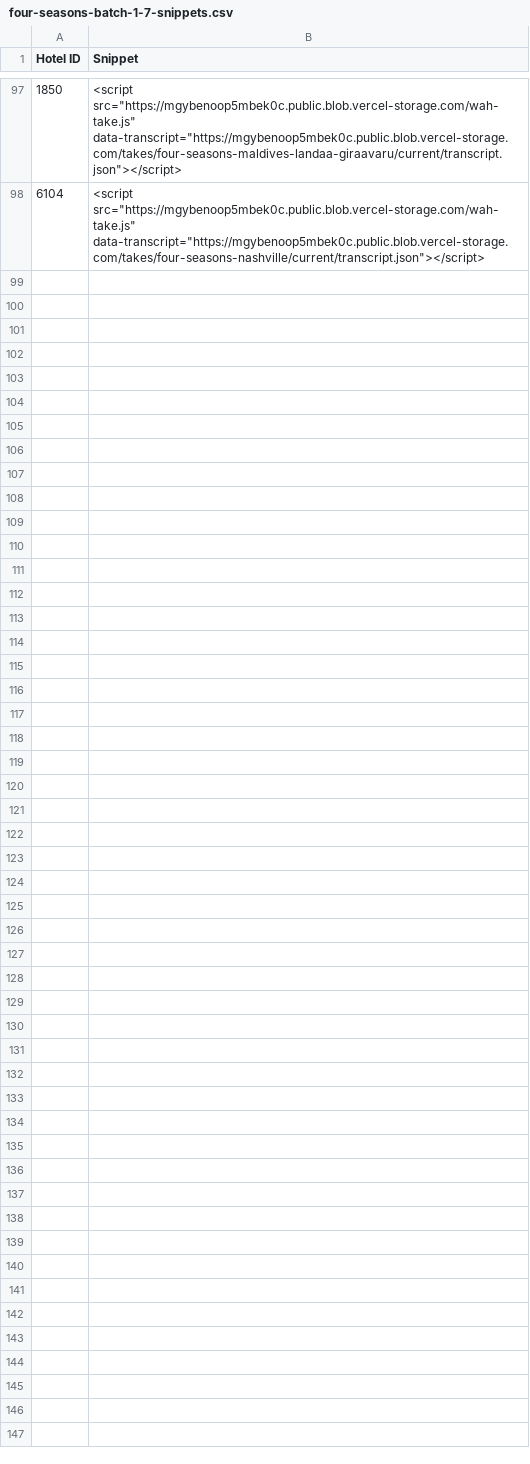
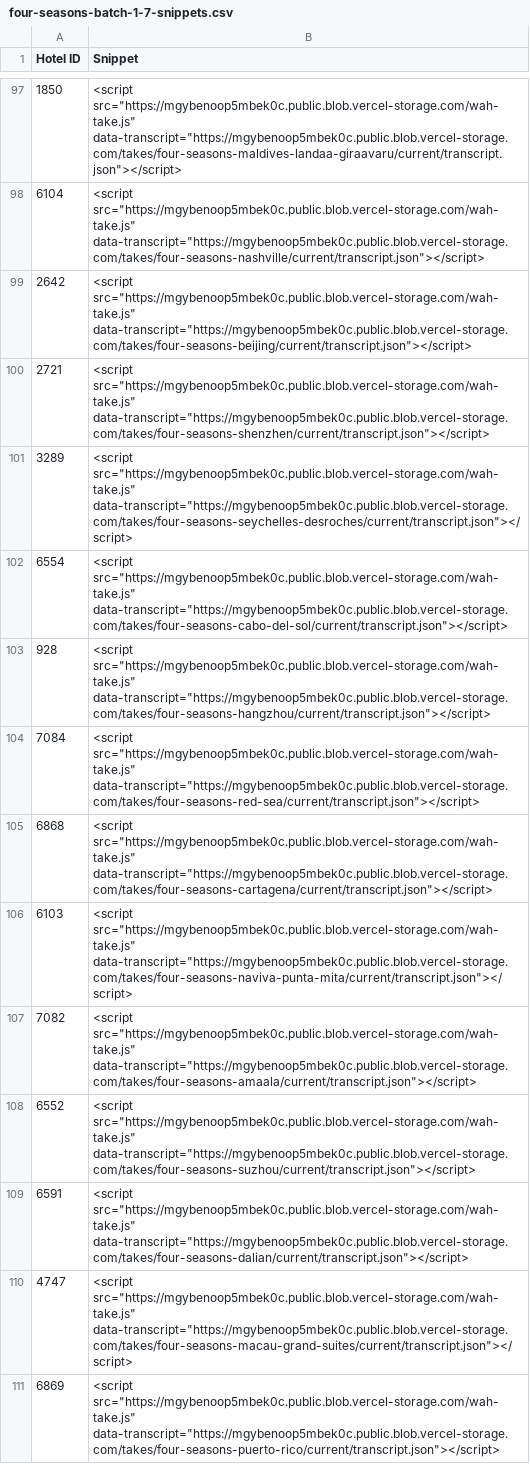
Before and after one commit to Vincenzo182631/whatahotel-voice, a CSV file: exports/four-seasons-batch-1-7-snippets.csv, drawn as a sheet; only a part is shown, gaps mark what is left out; the diff names each change by its address in the sheet, - before the commit and + after, or states it on an @@ line.

```diff
--- a/exports/four-seasons-batch-1-7-snippets.csv
+++ b/exports/four-seasons-batch-1-7-snippets.csv
+row 99: 2642 | <script src="https://mgybenoop5mbek0c.public.blob.vercel-storage.com/wah-take.js" data-transcript="https://mgybenoop5mbek0c.public.blob.vercel-storage.com/takes/four-seasons-beijing/current/transcript.json"></script>
+row 100: 2721 | <script src="https://mgybenoop5mbek0c.public.blob.vercel-storage.com/wah-take.js" data-transcript="https://mgybenoop5mbek0c.public.blob.vercel-storage.com/takes/four-seasons-shenzhen/current/transcript.json"></script>
+row 101: 3289 | <script src="https://mgybenoop5mbek0c.public.blob.vercel-storage.com/wah-take.js" data-transcript="https://mgybenoop5mbek0c.public.blob.vercel-storage.com/takes/four-seasons-seychelles-desroches/current/transcript.json"></script>
+row 102: 6554 | <script src="https://mgybenoop5mbek0c.public.blob.vercel-storage.com/wah-take.js" data-transcript="https://mgybenoop5mbek0c.public.blob.vercel-storage.com/takes/four-seasons-cabo-del-sol/current/transcript.json"></script>
+row 103: 928 | <script src="https://mgybenoop5mbek0c.public.blob.vercel-storage.com/wah-take.js" data-transcript="https://mgybenoop5mbek0c.public.blob.vercel-storage.com/takes/four-seasons-hangzhou/current/transcript.json"></script>
+row 104: 7084 | <script src="https://mgybenoop5mbek0c.public.blob.vercel-storage.com/wah-take.js" data-transcript="https://mgybenoop5mbek0c.public.blob.vercel-storage.com/takes/four-seasons-red-sea/current/transcript.json"></script>
+row 105: 6868 | <script src="https://mgybenoop5mbek0c.public.blob.vercel-storage.com/wah-take.js" data-transcript="https://mgybenoop5mbek0c.public.blob.vercel-storage.com/takes/four-seasons-cartagena/current/transcript.json"></script>
+row 106: 6103 | <script src="https://mgybenoop5mbek0c.public.blob.vercel-storage.com/wah-take.js" data-transcript="https://mgybenoop5mbek0c.public.blob.vercel-storage.com/takes/four-seasons-naviva-punta-mita/current/transcript.json"></script>
+row 107: 7082 | <script src="https://mgybenoop5mbek0c.public.blob.vercel-storage.com/wah-take.js" data-transcript="https://mgybenoop5mbek0c.public.blob.vercel-storage.com/takes/four-seasons-amaala/current/transcript.json"></script>
+row 108: 6552 | <script src="https://mgybenoop5mbek0c.public.blob.vercel-storage.com/wah-take.js" data-transcript="https://mgybenoop5mbek0c.public.blob.vercel-storage.com/takes/four-seasons-suzhou/current/transcript.json"></script>
+row 109: 6591 | <script src="https://mgybenoop5mbek0c.public.blob.vercel-storage.com/wah-take.js" data-transcript="https://mgybenoop5mbek0c.public.blob.vercel-storage.com/takes/four-seasons-dalian/current/transcript.json"></script>
+row 110: 4747 | <script src="https://mgybenoop5mbek0c.public.blob.vercel-storage.com/wah-take.js" data-transcript="https://mgybenoop5mbek0c.public.blob.vercel-storage.com/takes/four-seasons-macau-grand-suites/current/transcript.json"></script>
+row 111: 6869 | <script src="https://mgybenoop5mbek0c.public.blob.vercel-storage.com/wah-take.js" data-transcript="https://mgybenoop5mbek0c.public.blob.vercel-storage.com/takes/four-seasons-puerto-rico/current/transcript.json"></script>
```
